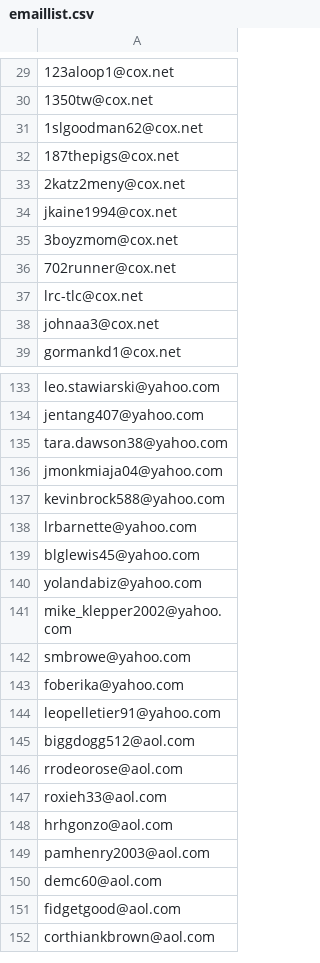
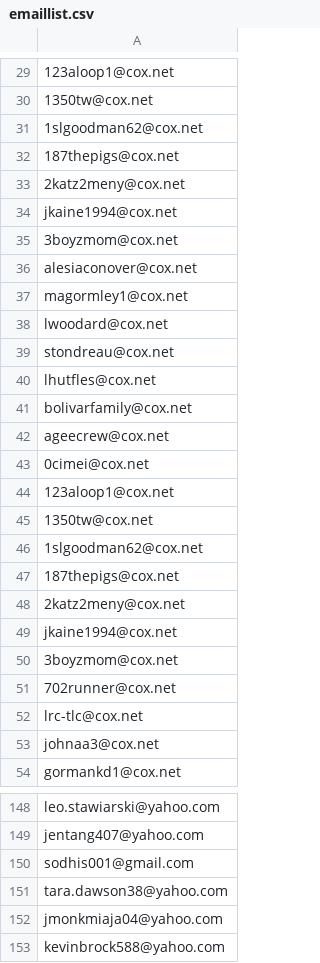
Before and after one commit to Ndegwadavid/Z-B-Validator, a CSV file: emaillist.csv, drawn as a sheet; only a part is shown, gaps mark what is left out; the shorter side is filled out with more unchanged rows.

Commit message:
Test for email validator

```diff
--- a/emaillist.csv
+++ b/emaillist.csv
@@ -35,2 +35,17 @@ jkaine1994@cox.net
 3boyzmom@cox.net
+alesiaconover@cox.net
+magormley1@cox.net
+lwoodard@cox.net
+stondreau@cox.net
+lhutfles@cox.net
+bolivarfamily@cox.net
+ageecrew@cox.net
+0cimei@cox.net
+123aloop1@cox.net
+1350tw@cox.net
+1slgoodman62@cox.net
+187thepigs@cox.net
+2katz2meny@cox.net
+jkaine1994@cox.net
+3boyzmom@cox.net
 702runner@cox.net
@@ -134,2 +149,3 @@ leo.stawiarski@yahoo.com
 jentang407@yahoo.com
+sodhis001@gmail.com
 tara.dawson38@yahoo.com
```
Also changed, not shown: 1 other file.
